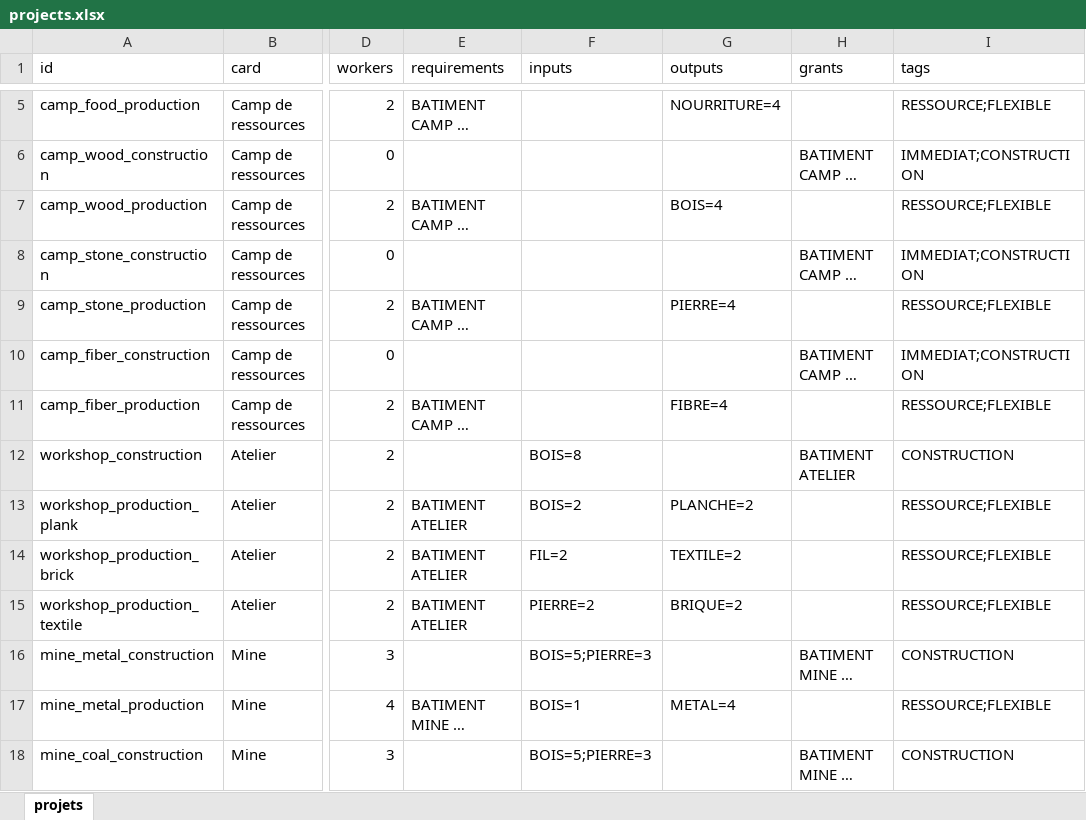
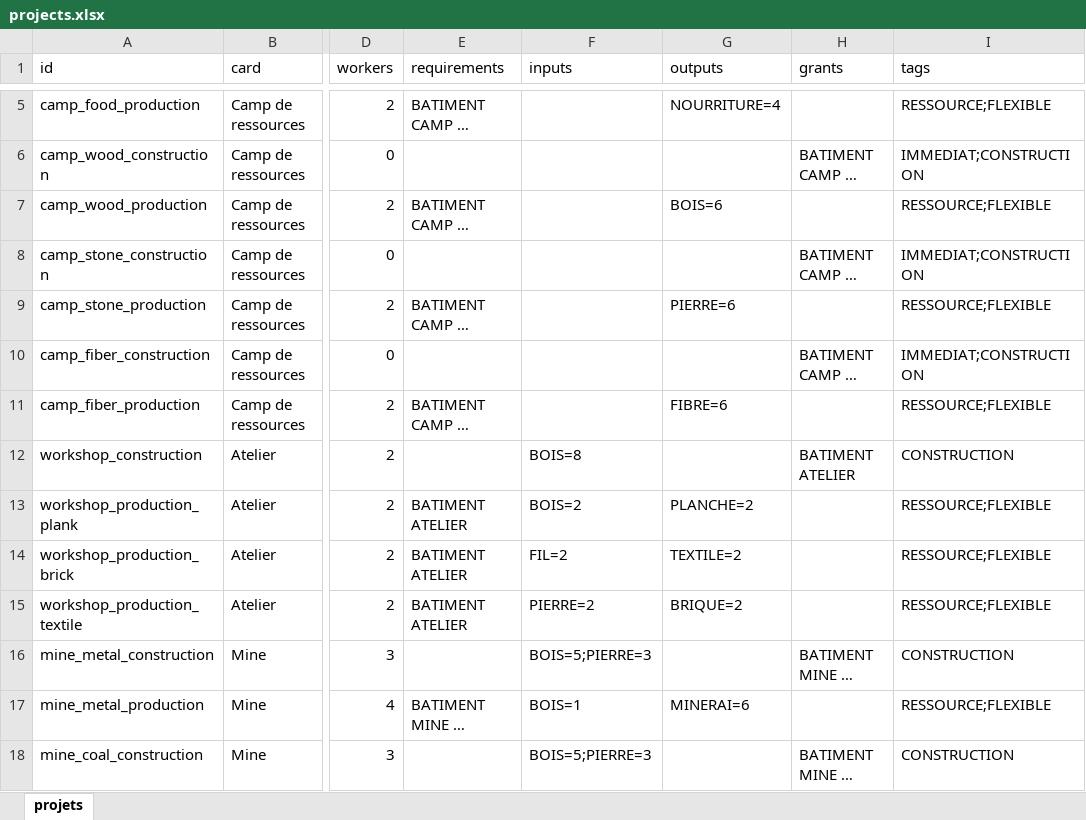
Before and after one commit to Nedland-ai/Braving-The-Storm-Balancer, an Excel workbook: data/projects.xlsx, sheet projets, drawn as a sheet; only a part is shown, gaps mark what is left out; long unchanged cells end in …; values as stored, in another font and other column widths than the file's, no borders; the diff covers the shown part only; the diff names each change by its address in the sheet, - before the commit and + after, or states it on an @@ line.

```diff
--- a/data/projects.xlsx (sheet projets)
+++ b/data/projects.xlsx (sheet projets)
-G7 (outputs): BOIS=4
+G7 (outputs): BOIS=6
-G9 (outputs): PIERRE=4
+G9 (outputs): PIERRE=6
-G11 (outputs): FIBRE=4
+G11 (outputs): FIBRE=6
-G17 (outputs): METAL=4
+G17 (outputs): MINERAI=6
```
Also changed, not shown: 45 added rows elsewhere in this sheet, 2 other files.
